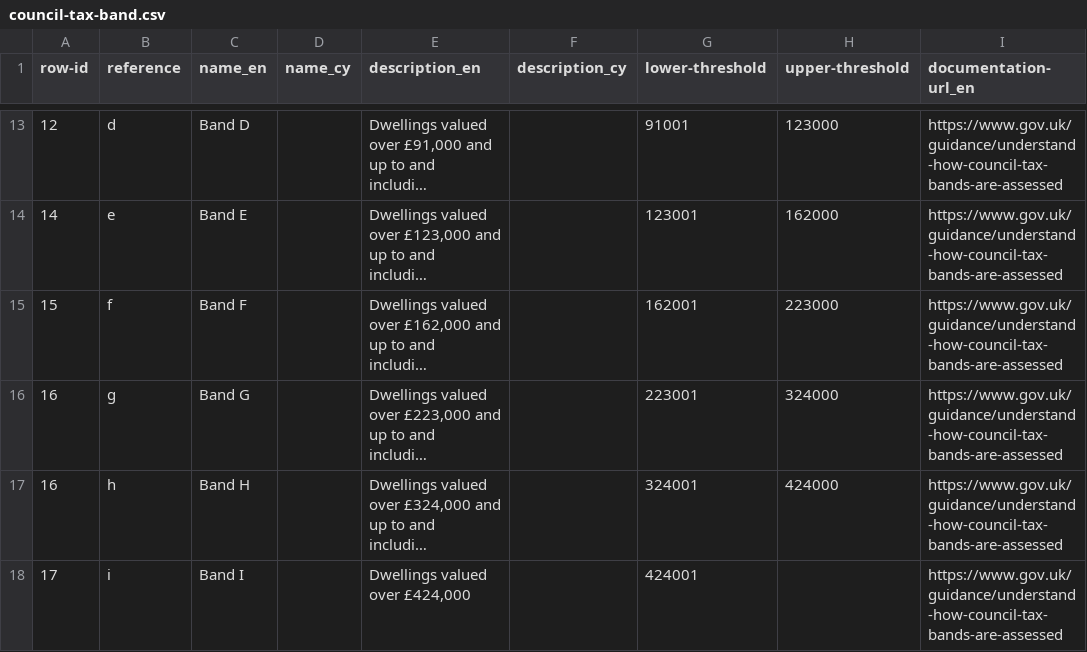
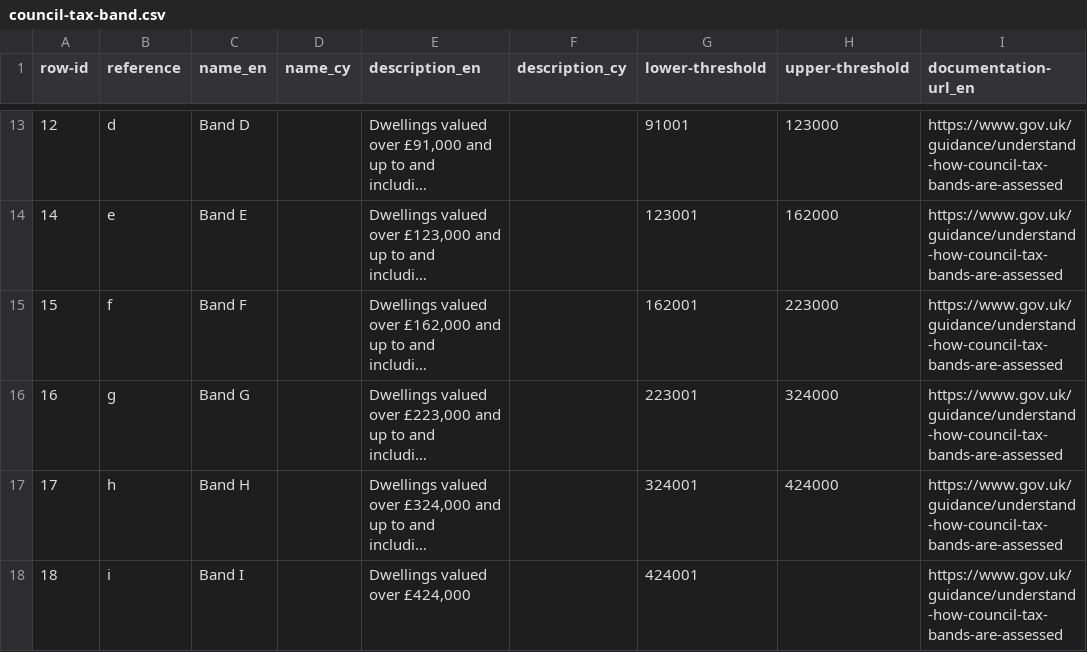
Before and after one commit to welsh-revenue-authority/land-and-property-datasets, a CSV file: data/council-tax-band.csv, drawn as a sheet; only a part is shown, gaps mark what is left out; long unchanged cells end in …; the diff names each change by its address in the sheet, - before the commit and + after, or states it on an @@ line.

Commit message:
Update council-tax-band.csv

```diff
--- a/data/council-tax-band.csv
+++ b/data/council-tax-band.csv
-A17 (row-id): 16
+A17 (row-id): 17
-A18 (row-id): 17
+A18 (row-id): 18
```
